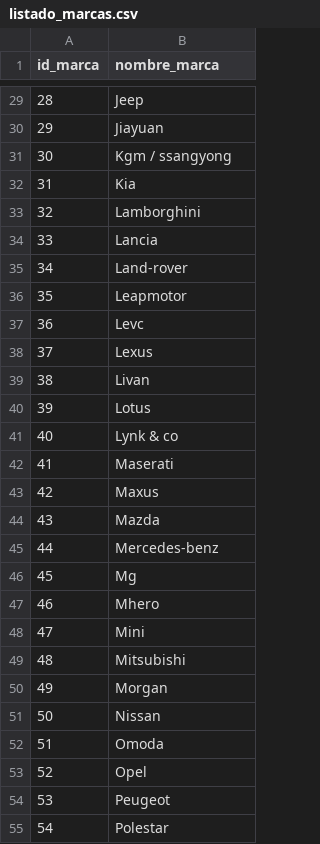
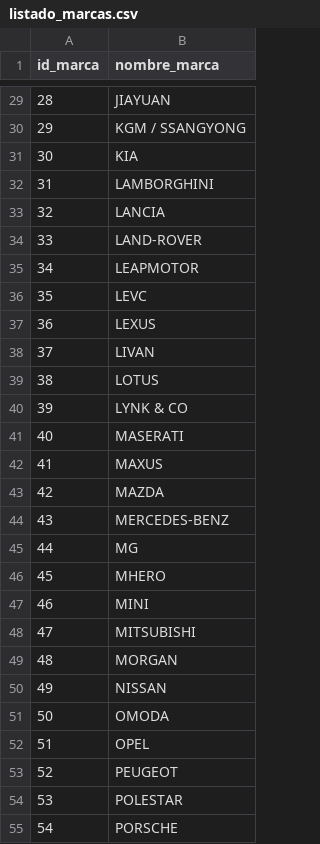
Before and after one commit to Morann96/coches_segunda_mano, a CSV file: bin/listado_marcas.csv, drawn as a sheet; only a part is shown, gaps mark what is left out; the diff covers the shown part only.

```diff
--- a/bin/listado_marcas.csv
+++ b/bin/listado_marcas.csv
@@ -29,27 +29,27 @@ id_marca,nombre_marca
-28,Jeep
-29,Jiayuan
-30,Kgm / ssangyong
-31,Kia
-32,Lamborghini
-33,Lancia
-34,Land-rover
-35,Leapmotor
-36,Levc
-37,Lexus
-38,Livan
-39,Lotus
-40,Lynk & co
-41,Maserati
-42,Maxus
-43,Mazda
-44,Mercedes-benz
-45,Mg
-46,Mhero
-47,Mini
-48,Mitsubishi
-49,Morgan
-50,Nissan
-51,Omoda
-52,Opel
-53,Peugeot
-54,Polestar
+28,JIAYUAN
+29,KGM / SSANGYONG
+30,KIA
+31,LAMBORGHINI
+32,LANCIA
+33,LAND-ROVER
+34,LEAPMOTOR
+35,LEVC
+36,LEXUS
+37,LIVAN
+38,LOTUS
+39,LYNK & CO
+40,MASERATI
+41,MAXUS
+42,MAZDA
+43,MERCEDES-BENZ
+44,MG
+45,MHERO
+46,MINI
+47,MITSUBISHI
+48,MORGAN
+49,NISSAN
+50,OMODA
+51,OPEL
+52,PEUGEOT
+53,POLESTAR
+54,PORSCHE
```
Also changed, not shown: 11 added rows and 43 edited cells elsewhere in this file, bin/listado_modelos.csv, 44 other files.
